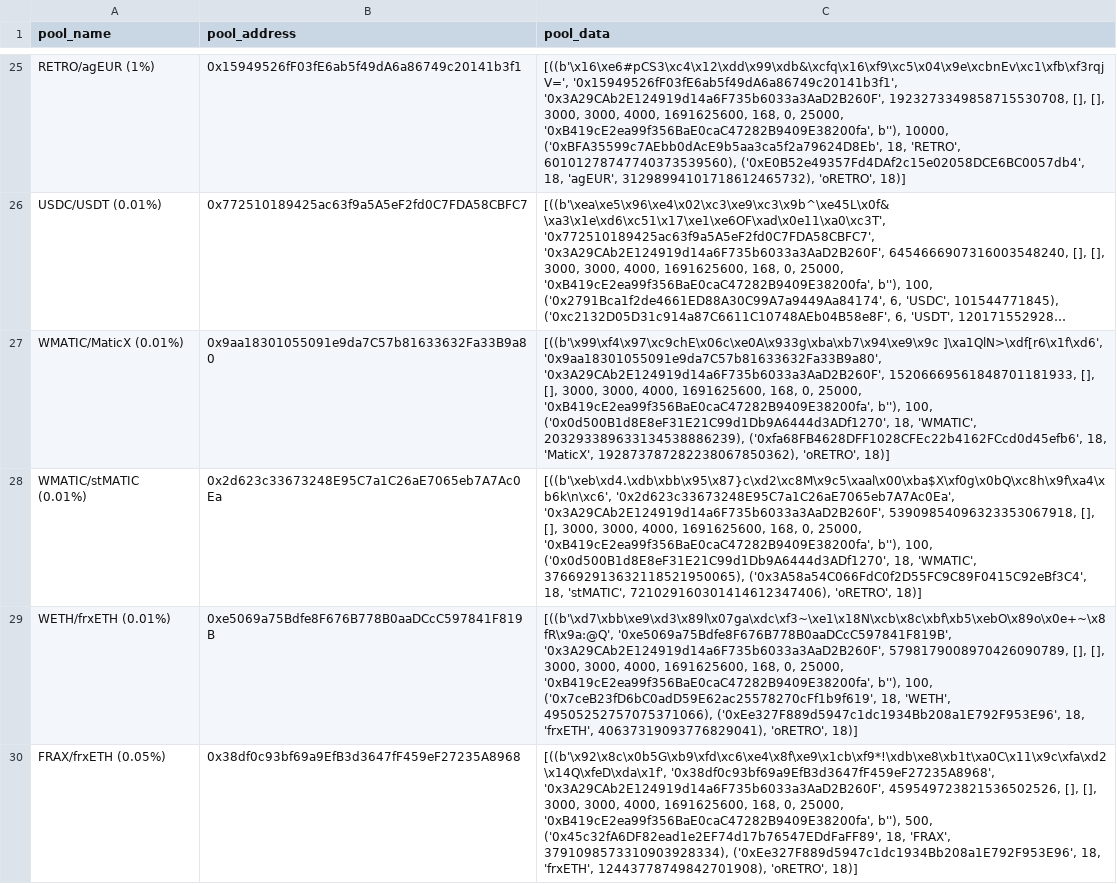
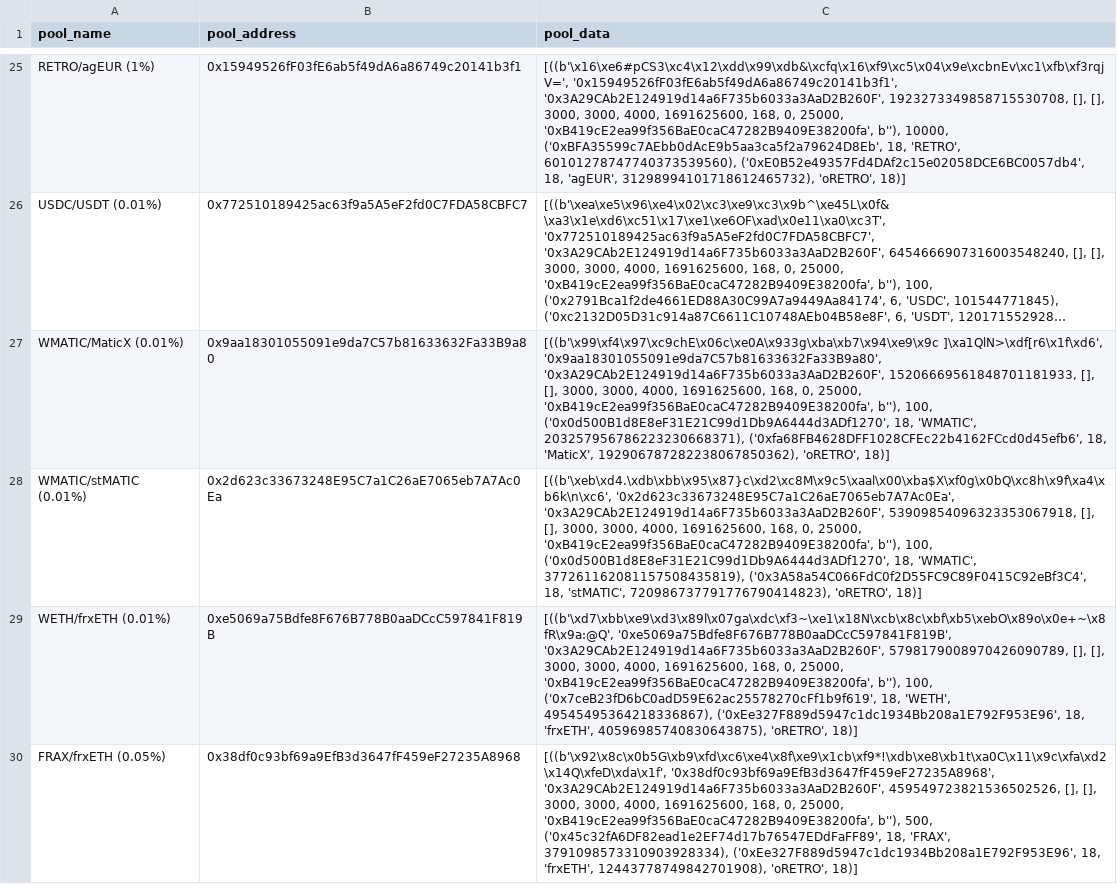
Before and after one commit to ALMIGHTYABE/Retro-Data, a CSV file: data/pool_data.csv, drawn as a sheet; only a part is shown, gaps mark what is left out; long unchanged cells end in …; the diff covers the shown part only; the diff names each change by its address in the sheet, - before the commit and + after, or states it on an @@ line.

```diff
--- a/data/pool_data.csv
+++ b/data/pool_data.csv
-C27 (pool_data): …18, 'WMATIC', 203293389633134538886239), ('0xfa68FB4628DFF1028CFEc22b4162FCcd0d45efb6', 18, 'MaticX', 192873787282238067850362), 'oRETRO', 18)]
+C27 (pool_data): …18, 'WMATIC', 203257956786223230668371), ('0xfa68FB4628DFF1028CFEc22b4162FCcd0d45efb6', 18, 'MaticX', 192906787282238067850362), 'oRETRO', 18)]
-C28 (pool_data): …18, 'WMATIC', 376692913632118521950065), ('0x3A58a54C066FdC0f2D55FC9C89F0415C92eBf3C4', 18, 'stMATIC', 721029160301414612347406), 'oRETRO', 18)]
+C28 (pool_data): …18, 'WMATIC', 377261162081157508435819), ('0x3A58a54C066FdC0f2D55FC9C89F0415C92eBf3C4', 18, 'stMATIC', 720986737791776790414823), 'oRETRO', 18)]
-C29 (pool_data): …18, 'WETH', 49505252757075371066), ('0xEe327F889d5947c1dc1934Bb208a1E792F953E96', 18, 'frxETH', 40637319093776829041), 'oRETRO', 18)]
+C29 (pool_data): …18, 'WETH', 49545495364218336867), ('0xEe327F889d5947c1dc1934Bb208a1E792F953E96', 18, 'frxETH', 40596985740830643875), 'oRETRO', 18)]
```
Also changed, not shown: 18 edited cells elsewhere in this file, 1 other file.
